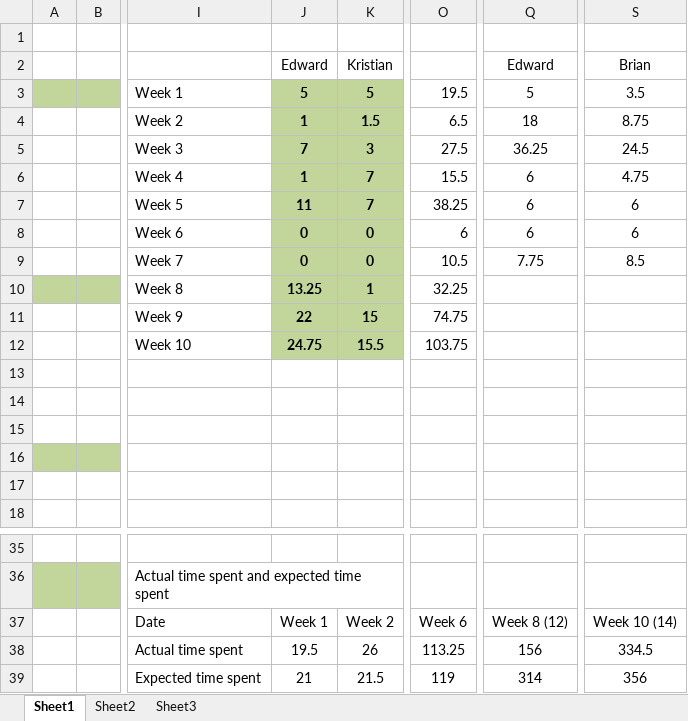
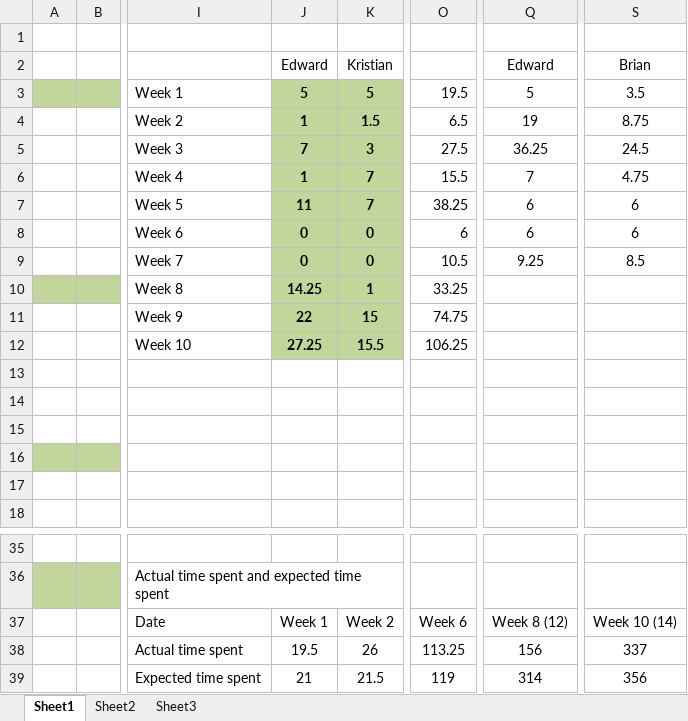
Before and after one commit to edderick/RunwayRedeclaration, an Excel workbook: doc/End of Project Report/Graphs.xlsx, sheet Sheet1, drawn as a sheet; only a part is shown, gaps mark what is left out; values as stored, in another font and other column widths than the file's, no borders; charts and pictures not drawn; the diff names each change by its address in the sheet, - before the commit and + after, or states it on an @@ line.

Commit message:
*Compiled the End of Project Report

```diff
--- a/doc/End of Project Report/Graphs.xlsx (sheet Sheet1)
+++ b/doc/End of Project Report/Graphs.xlsx (sheet Sheet1)
-Q4: 18
+Q4: 19
-Q6: 6
+Q6: 7
-Q9: 7.75
+Q9: 9.25
-J10: 13.25
+J10: 14.25
-O10: 32.25
+O10: 33.25
-J12: 24.75
+J12: 27.25
-O12: 103.75
+O12: 106.25
-S38: 334.5
+S38: 337
```
Also changed, not shown: charts or pictures, 3 other files.
